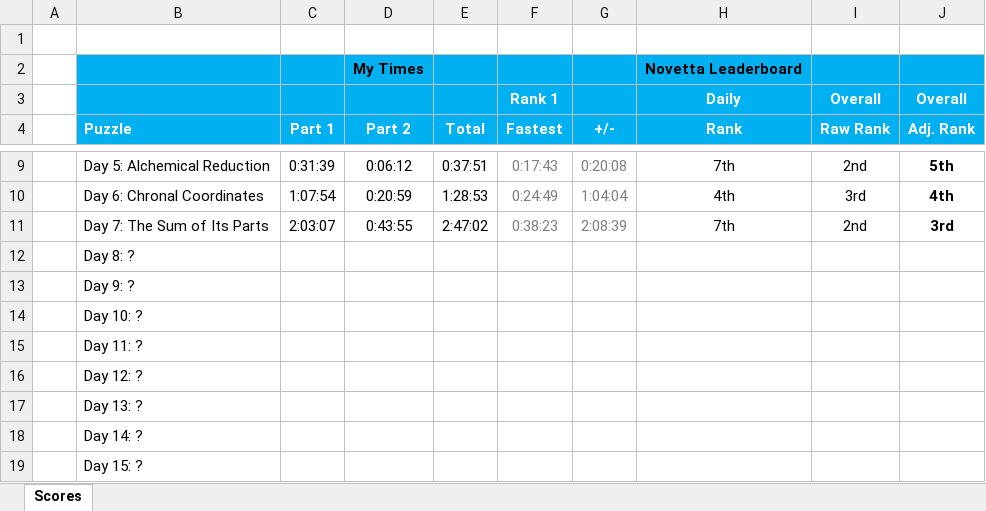
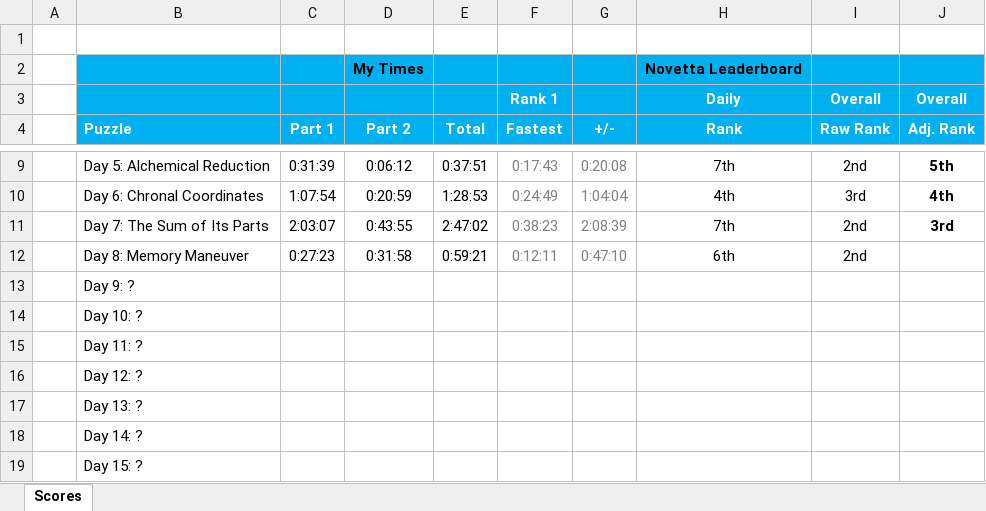
Before and after one commit to briuri/advent-of-code, an Excel workbook: data/viz/2018-personalStats.xlsx, sheet Scores, drawn as a sheet; only a part is shown, gaps mark what is left out; values as stored, in another font and other column widths than the file's, no borders; removed rows and columns are numbered as before the commit, all else as after; the diff names each change by its address in the sheet, - before the commit and + after, or states it on an @@ line.

```diff
--- a/data/viz/2018-personalStats.xlsx (sheet Scores)
+++ b/data/viz/2018-personalStats.xlsx (sheet Scores)
-row 12:  | Day 8: ?
+row 12:  | Day 8: Memory Maneuver | 0:27:23 | 0:31:58 | 0:59:21 | 0:12:11 | 0:47:10 | 6th | 2nd
```
Also changed, not shown: 2 other files.
